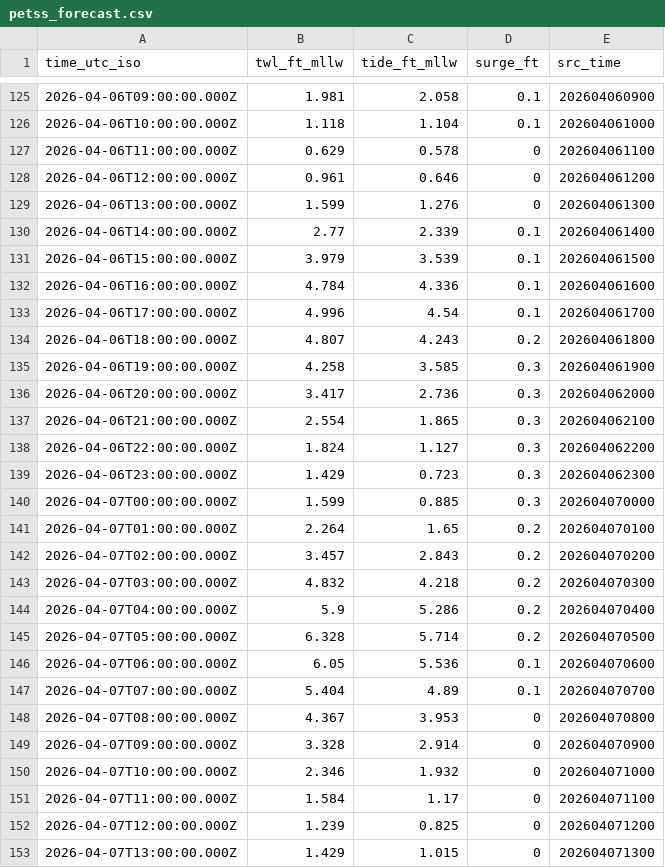
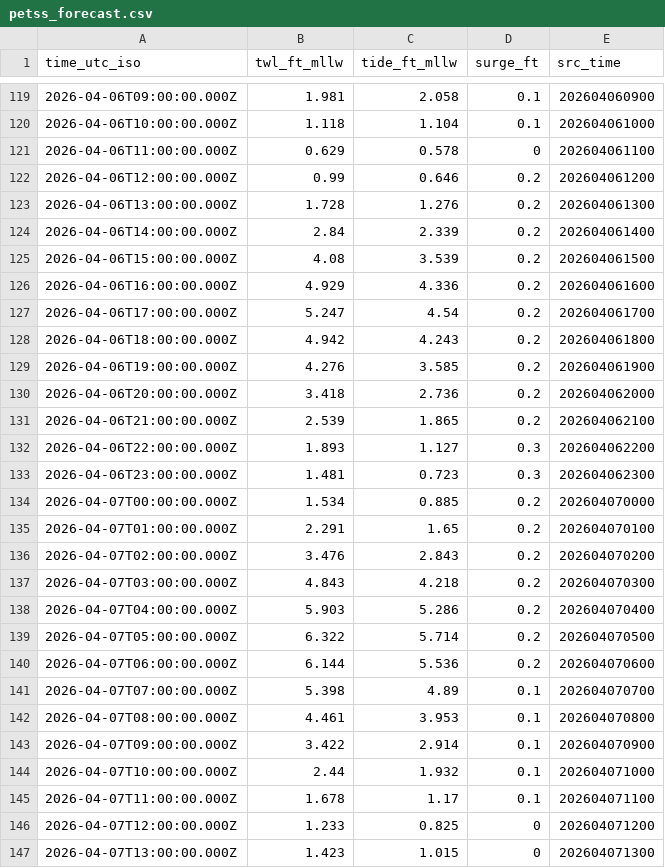
Before and after one commit to hondrospj/Bivalve, a CSV file: data/petss_forecast.csv, drawn as a sheet; only a part is shown, gaps mark what is left out; the diff covers the shown part only.

```diff
--- a/data/petss_forecast.csv
+++ b/data/petss_forecast.csv
@@ -127,27 +121,27 @@ time_utc_iso,twl_ft_mllw,tide_ft_mllw,surge_ft,src_time
 2026-04-06T11:00:00.000Z,0.629,0.578,0,202604061100
-2026-04-06T12:00:00.000Z,0.961,0.646,0,202604061200
-2026-04-06T13:00:00.000Z,1.599,1.276,0,202604061300
-2026-04-06T14:00:00.000Z,2.77,2.339,0.1,202604061400
-2026-04-06T15:00:00.000Z,3.979,3.539,0.1,202604061500
-2026-04-06T16:00:00.000Z,4.784,4.336,0.1,202604061600
-2026-04-06T17:00:00.000Z,4.996,4.54,0.1,202604061700
-2026-04-06T18:00:00.000Z,4.807,4.243,0.2,202604061800
-2026-04-06T19:00:00.000Z,4.258,3.585,0.3,202604061900
-2026-04-06T20:00:00.000Z,3.417,2.736,0.3,202604062000
-2026-04-06T21:00:00.000Z,2.554,1.865,0.3,202604062100
-2026-04-06T22:00:00.000Z,1.824,1.127,0.3,202604062200
-2026-04-06T23:00:00.000Z,1.429,0.723,0.3,202604062300
-2026-04-07T00:00:00.000Z,1.599,0.885,0.3,202604070000
-2026-04-07T01:00:00.000Z,2.264,1.65,0.2,202604070100
-2026-04-07T02:00:00.000Z,3.457,2.843,0.2,202604070200
-2026-04-07T03:00:00.000Z,4.832,4.218,0.2,202604070300
-2026-04-07T04:00:00.000Z,5.9,5.286,0.2,202604070400
-2026-04-07T05:00:00.000Z,6.328,5.714,0.2,202604070500
-2026-04-07T06:00:00.000Z,6.05,5.536,0.1,202604070600
-2026-04-07T07:00:00.000Z,5.404,4.89,0.1,202604070700
-2026-04-07T08:00:00.000Z,4.367,3.953,0,202604070800
-2026-04-07T09:00:00.000Z,3.328,2.914,0,202604070900
-2026-04-07T10:00:00.000Z,2.346,1.932,0,202604071000
-2026-04-07T11:00:00.000Z,1.584,1.17,0,202604071100
-2026-04-07T12:00:00.000Z,1.239,0.825,0,202604071200
-2026-04-07T13:00:00.000Z,1.429,1.015,0,202604071300
+2026-04-06T12:00:00.000Z,0.99,0.646,0.2,202604061200
+2026-04-06T13:00:00.000Z,1.728,1.276,0.2,202604061300
+2026-04-06T14:00:00.000Z,2.84,2.339,0.2,202604061400
+2026-04-06T15:00:00.000Z,4.08,3.539,0.2,202604061500
+2026-04-06T16:00:00.000Z,4.929,4.336,0.2,202604061600
+2026-04-06T17:00:00.000Z,5.247,4.54,0.2,202604061700
+2026-04-06T18:00:00.000Z,4.942,4.243,0.2,202604061800
+2026-04-06T19:00:00.000Z,4.276,3.585,0.2,202604061900
+2026-04-06T20:00:00.000Z,3.418,2.736,0.2,202604062000
+2026-04-06T21:00:00.000Z,2.539,1.865,0.2,202604062100
+2026-04-06T22:00:00.000Z,1.893,1.127,0.3,202604062200
+2026-04-06T23:00:00.000Z,1.481,0.723,0.3,202604062300
+2026-04-07T00:00:00.000Z,1.534,0.885,0.2,202604070000
+2026-04-07T01:00:00.000Z,2.291,1.65,0.2,202604070100
+2026-04-07T02:00:00.000Z,3.476,2.843,0.2,202604070200
+2026-04-07T03:00:00.000Z,4.843,4.218,0.2,202604070300
+2026-04-07T04:00:00.000Z,5.903,5.286,0.2,202604070400
+2026-04-07T05:00:00.000Z,6.322,5.714,0.2,202604070500
+2026-04-07T06:00:00.000Z,6.144,5.536,0.2,202604070600
+2026-04-07T07:00:00.000Z,5.398,4.89,0.1,202604070700
+2026-04-07T08:00:00.000Z,4.461,3.953,0.1,202604070800
+2026-04-07T09:00:00.000Z,3.422,2.914,0.1,202604070900
+2026-04-07T10:00:00.000Z,2.44,1.932,0.1,202604071000
+2026-04-07T11:00:00.000Z,1.678,1.17,0.1,202604071100
+2026-04-07T12:00:00.000Z,1.233,0.825,0,202604071200
+2026-04-07T13:00:00.000Z,1.423,1.015,0,202604071300
```
Also changed, not shown: 6 added rows, 6 removed rows and 87 edited cells elsewhere in this file, 3 other files.
